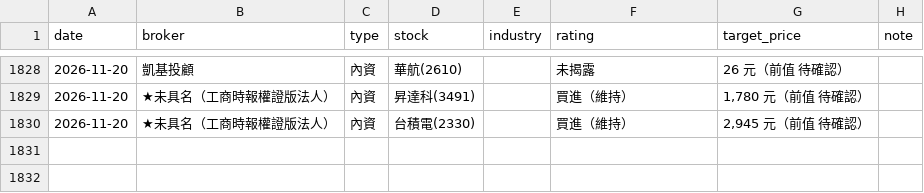
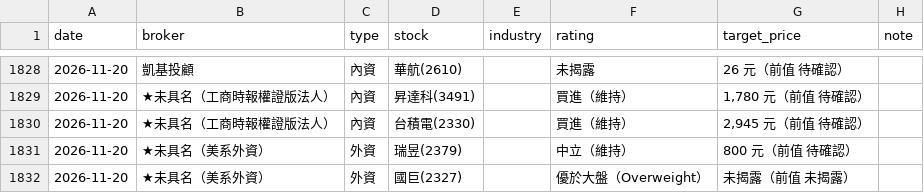
Before and after one commit to wowwow3100-ctrl/daily-report, a CSV file: reports_lite.csv, drawn as a sheet; only a part is shown, gaps mark what is left out; the diff names each change by its address in the sheet, - before the commit and + after, or states it on an @@ line.

```diff
--- a/reports_lite.csv
+++ b/reports_lite.csv
+row 1831: 2026-11-20 | ★未具名（美系外資） | 外資 | 瑞昱(2379) |  | 中立（維持） | 800 元（前值 待確認）
+row 1832: 2026-11-20 | ★未具名（美系外資） | 外資 | 國巨(2327) |  | 優於大盤（Overweight） | 未揭露（前值 未揭露）
```
Also changed, not shown: market.csv, 13 other files.
